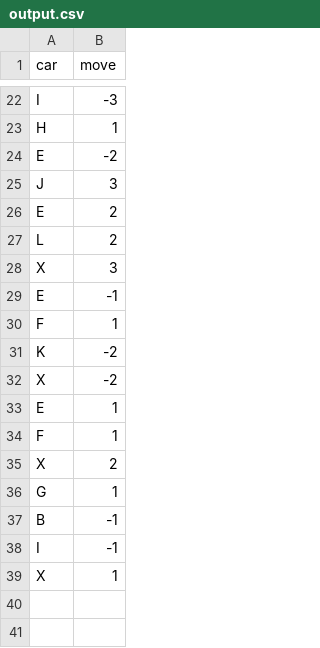
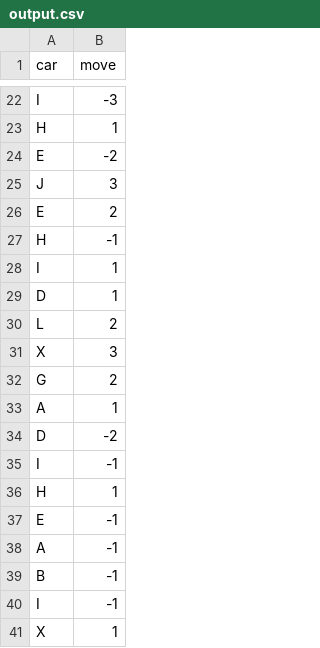
Before and after one commit to WouterBant/RushHour, a CSV file: output/output.csv, drawn as a sheet; only a part is shown, gaps mark what is left out.

```diff
--- a/output/output.csv
+++ b/output/output.csv
@@ -26,12 +26,14 @@ J,3
 E,2
+H,-1
+I,1
+D,1
 L,2
 X,3
+G,2
+A,1
+D,-2
+I,-1
+H,1
 E,-1
-F,1
-K,-2
-X,-2
-E,1
-F,1
-X,2
-G,1
+A,-1
 B,-1
```
Also changed, not shown: output/boards_output.csv, 1 other file.
